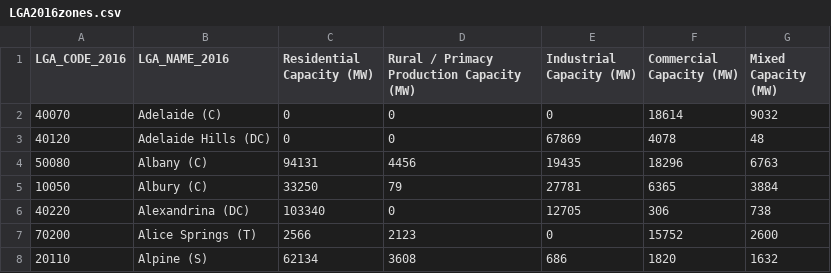
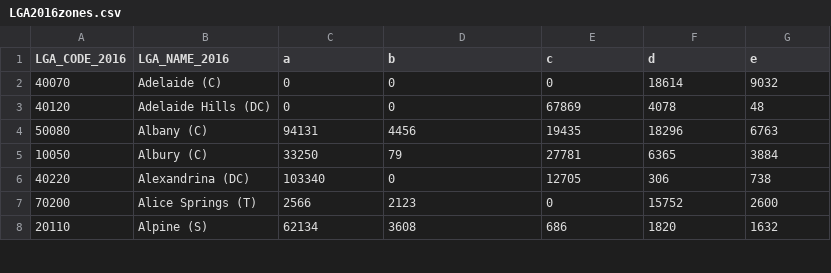
Before and after one commit to tihuang72/FIT3179, a CSV file: Visualisation 2/DataProcessing/LGA2016zones.csv, drawn as a sheet; only a part is shown.

Commit message:
Data update

```diff
--- a/Visualisation 2/DataProcessing/LGA2016zones.csv
+++ b/Visualisation 2/DataProcessing/LGA2016zones.csv
@@ -1,2 +1,2 @@
-LGA_CODE_2016,LGA_NAME_2016,Residential Capacity (MW),Rural / Primacy Production Capacity (MW),Industrial Capacity (MW),Commercial Capacity (MW),Mixed Capacity (MW)
+LGA_CODE_2016,LGA_NAME_2016,a,b,c,d,e
 40070,Adelaide (C),0,0,0,18614,9032
```
Also changed, not shown: 2 other files.
